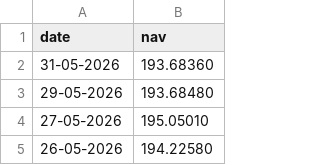
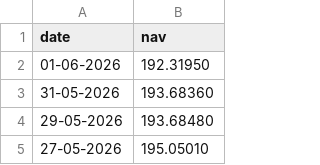
Before and after one commit to Mahima-9960/bluestock_mf_capstone, a CSV file: data/raw/HDFC_Top100_NAV.csv, drawn as a sheet; only a part is shown; the shorter side is filled out with more unchanged rows; the diff names each change by its address in the sheet, - before the commit and + after, or states it on an @@ line.

```diff
--- a/data/raw/HDFC_Top100_NAV.csv
+++ b/data/raw/HDFC_Top100_NAV.csv
+row 2: 01-06-2026 | 192.31950
```
Also changed, not shown: data/raw/Axis_Bluechip.csv, data/raw/ICICI_Bluechip.csv, 8 other files.
